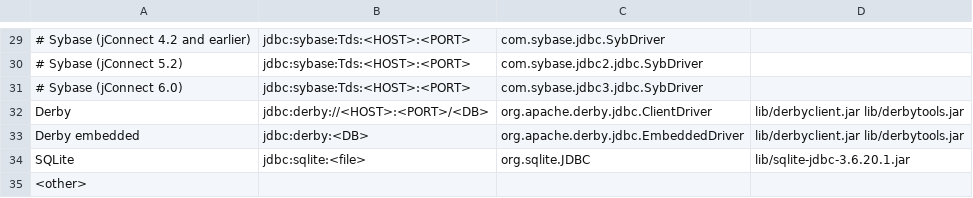
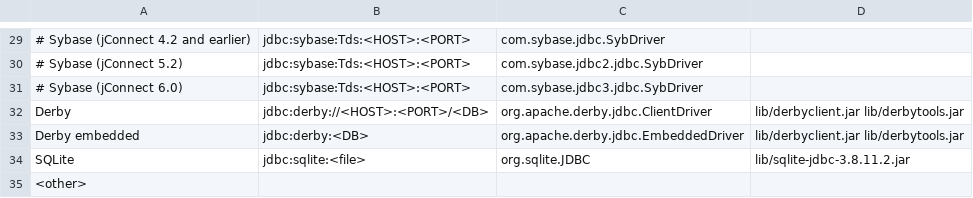
Before and after one commit to P15/jailer, a CSV file: driverlist.csv, drawn as a sheet; only a part is shown, gaps mark what is left out.

```diff
--- a/driverlist.csv
+++ b/driverlist.csv
@@ -33,3 +33,3 @@ Derby;jdbc:derby://<HOST>:<PORT>/<DB>;org.apache.derby.jdbc.ClientDriver;lib/der
 Derby embedded;jdbc:derby:<DB>;org.apache.derby.jdbc.EmbeddedDriver;lib/derbyclient.jar lib/derbytools.jar
-SQLite;jdbc:sqlite:<file>;org.sqlite.JDBC;lib/sqlite-jdbc-3.6.20.1.jar
+SQLite;jdbc:sqlite:<file>;org.sqlite.JDBC;lib/sqlite-jdbc-3.8.11.2.jar
 <other>;
```
Also changed, not shown: 13 other files.
